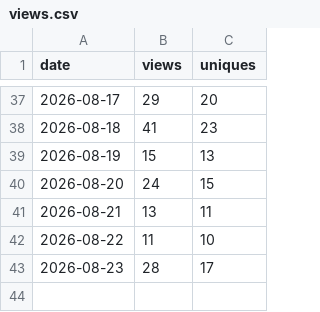
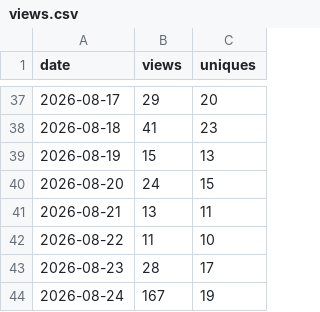
Before and after one commit to SirAllap/agentglass, a CSV file: views.csv, drawn as a sheet; only a part is shown, gaps mark what is left out.

```diff
--- a/views.csv
+++ b/views.csv
@@ -43 +43,2 @@ date,views,uniques
 2026-08-23,28,17
+2026-08-24,167,19
```
Also changed, not shown: clones.csv, paths.csv, 1 other file.
